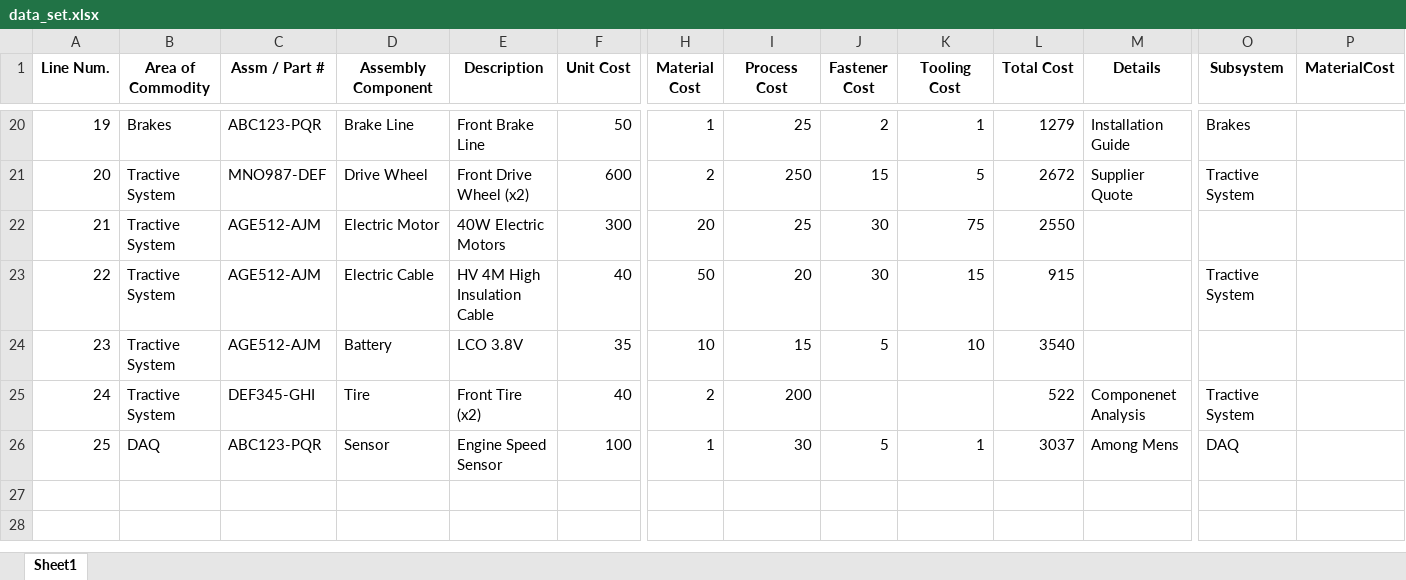
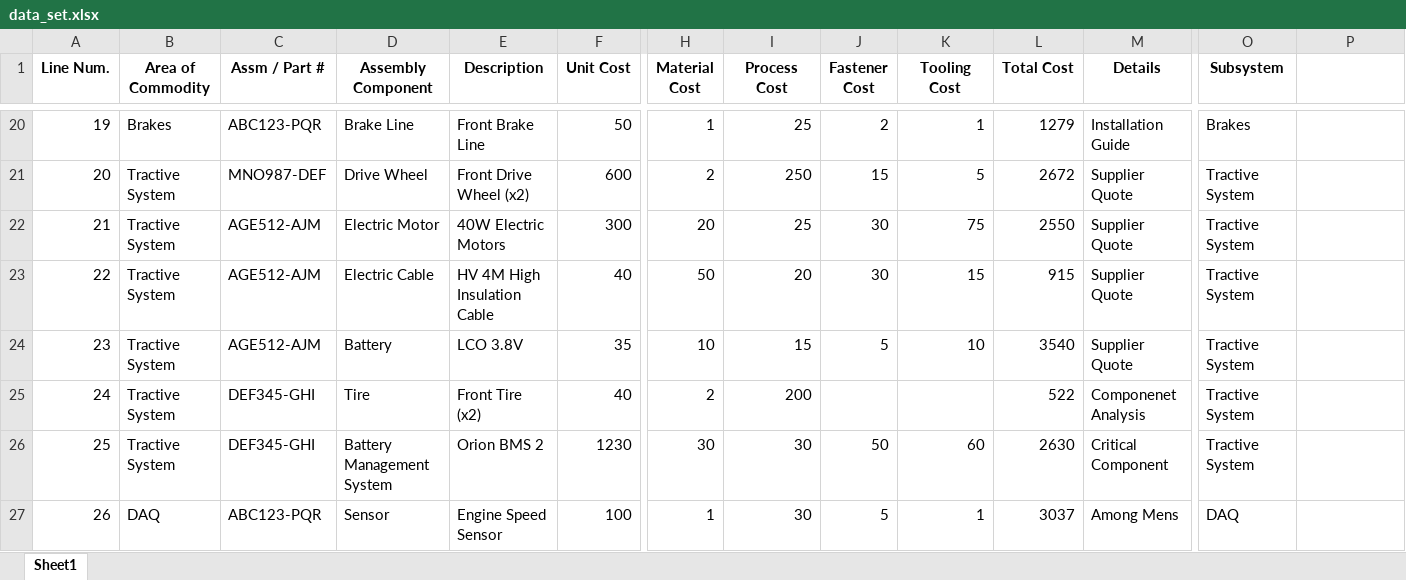
Before and after one commit to loga115/Ideathon_Streamlit, an Excel workbook: data_set.xlsx, sheet Sheet1, drawn as a sheet; only a part is shown, gaps mark what is left out; values as stored, in another font and other column widths than the file's, no borders; addresses are those after the commit; rows hold the shown columns only; the diff names each change by its address in the sheet, - before the commit and + after, or states it on an @@ line.

Commit message:
More changes made to the data_set

```diff
--- a/data_set.xlsx (sheet Sheet1)
+++ b/data_set.xlsx (sheet Sheet1)
-P1: MaterialCost
+P1: (empty)
-M22:M24 (Details): (empty)
+M22:M24 (Details): Supplier Quote
-O22 (Subsystem): (empty)
+O22 (Subsystem): Tractive System
-O24 (Subsystem): (empty)
+O24 (Subsystem): Tractive System
+row 26: 25 | Tractive System | DEF345-GHI | Battery Management System | Orion BMS 2 | 1230 | 30 | 30 | 50 | 60 | 2630 | Critical Component | Tractive System
@@ column A (Line Num.) renumbered from row 27 down @@
```
Also changed, not shown: formulas that keep their value, 1 other file.
